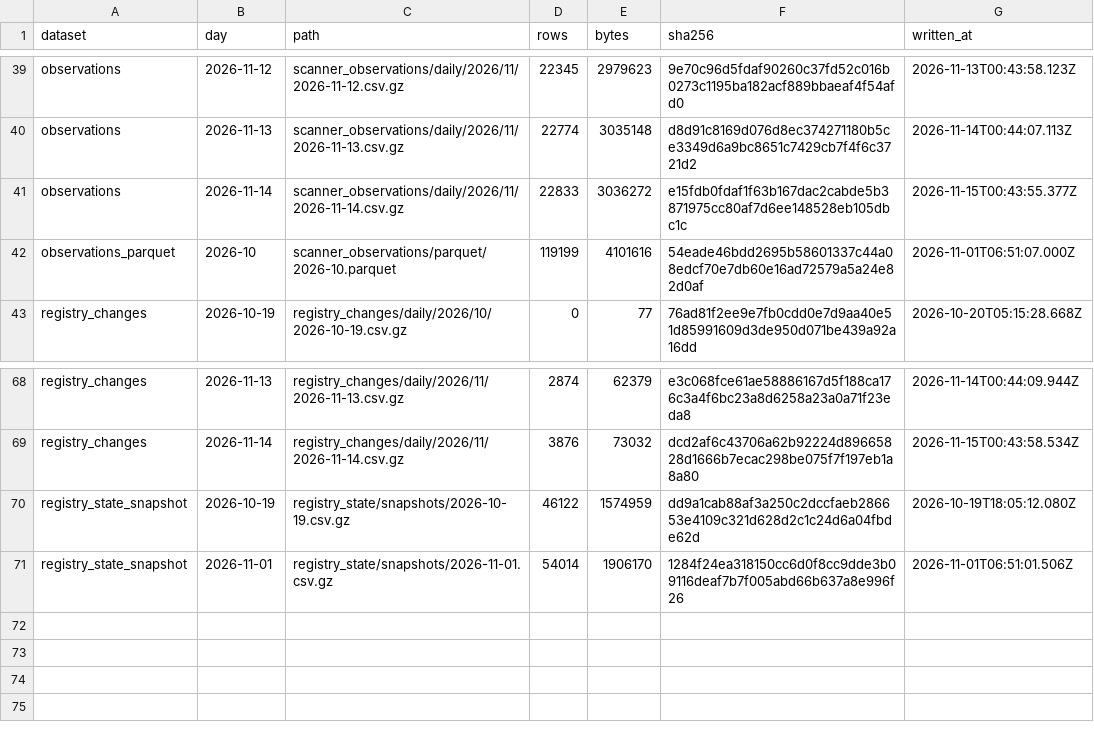
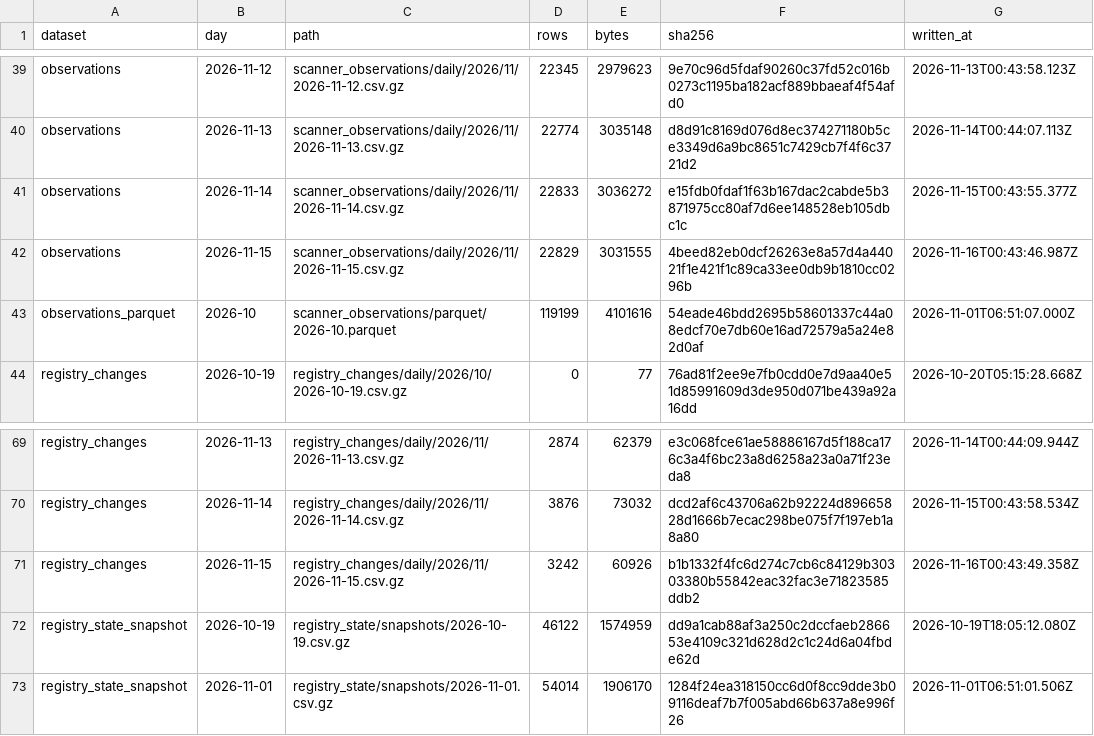
Before and after one commit to PetShopBros/lowdown-data, a CSV file: MANIFEST.csv, drawn as a sheet; only a part is shown, gaps mark what is left out; the diff names each change by its address in the sheet, - before the commit and + after, or states it on an @@ line.

Commit message:
data: archive 2026-11-16

```diff
--- a/MANIFEST.csv
+++ b/MANIFEST.csv
+row 42: observations | 2026-11-15 | scanner_observations/daily/2026/11/2026-11-15.csv.gz | 22829 | 3031555 | 4beed82eb0dcf26263e8a57d4a44021f1e421f1c89ca33ee0db9b1810cc0296b | 2026-11-16T00:43:46.987Z
+row 71: registry_changes | 2026-11-15 | registry_changes/daily/2026/11/2026-11-15.csv.gz | 3242 | 60926 | b1b1332f4fc6d274c7cb6c84129b30303380b55842eac32fac3e71823585ddb2 | 2026-11-16T00:43:49.358Z
```
Also changed, not shown: 2 other files.
